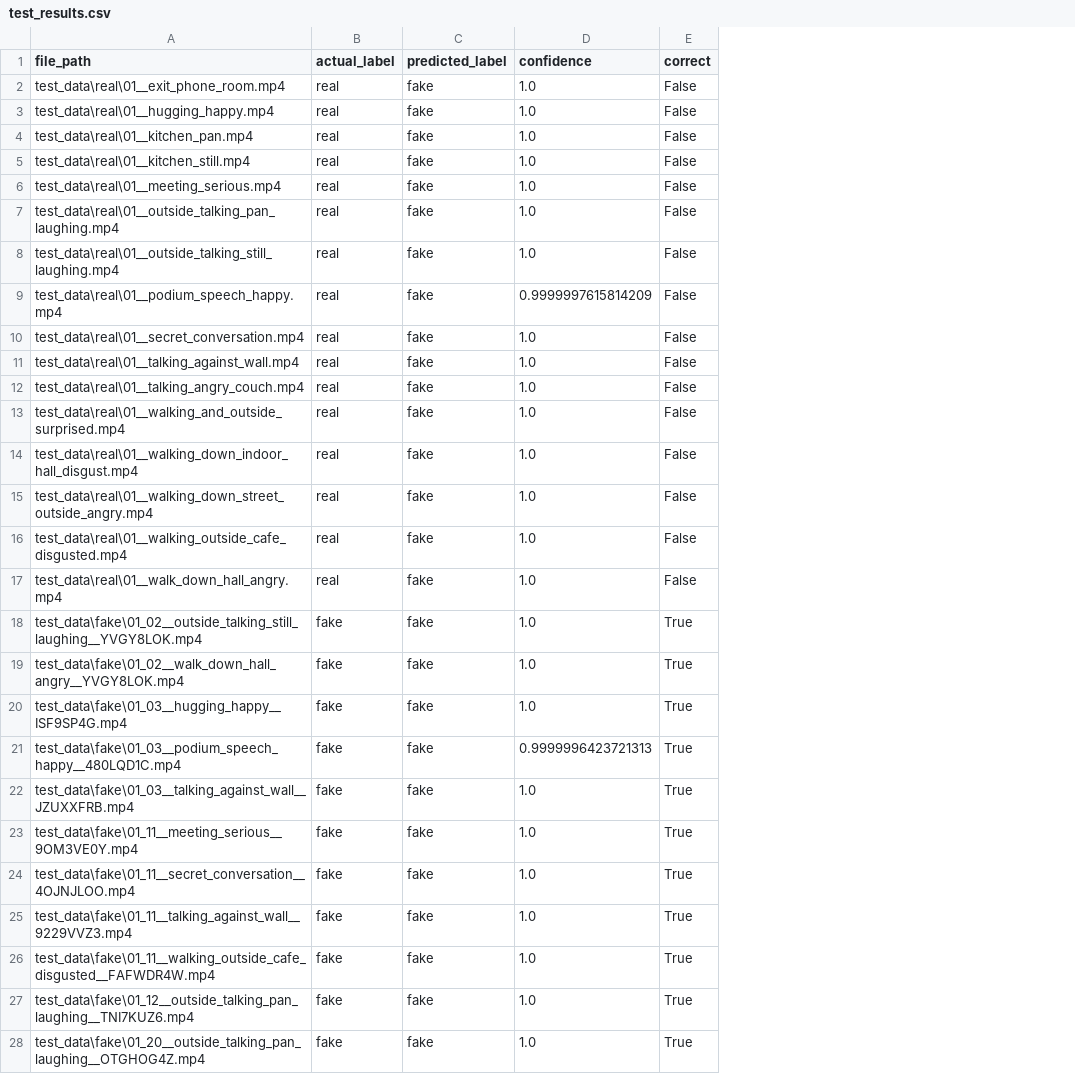
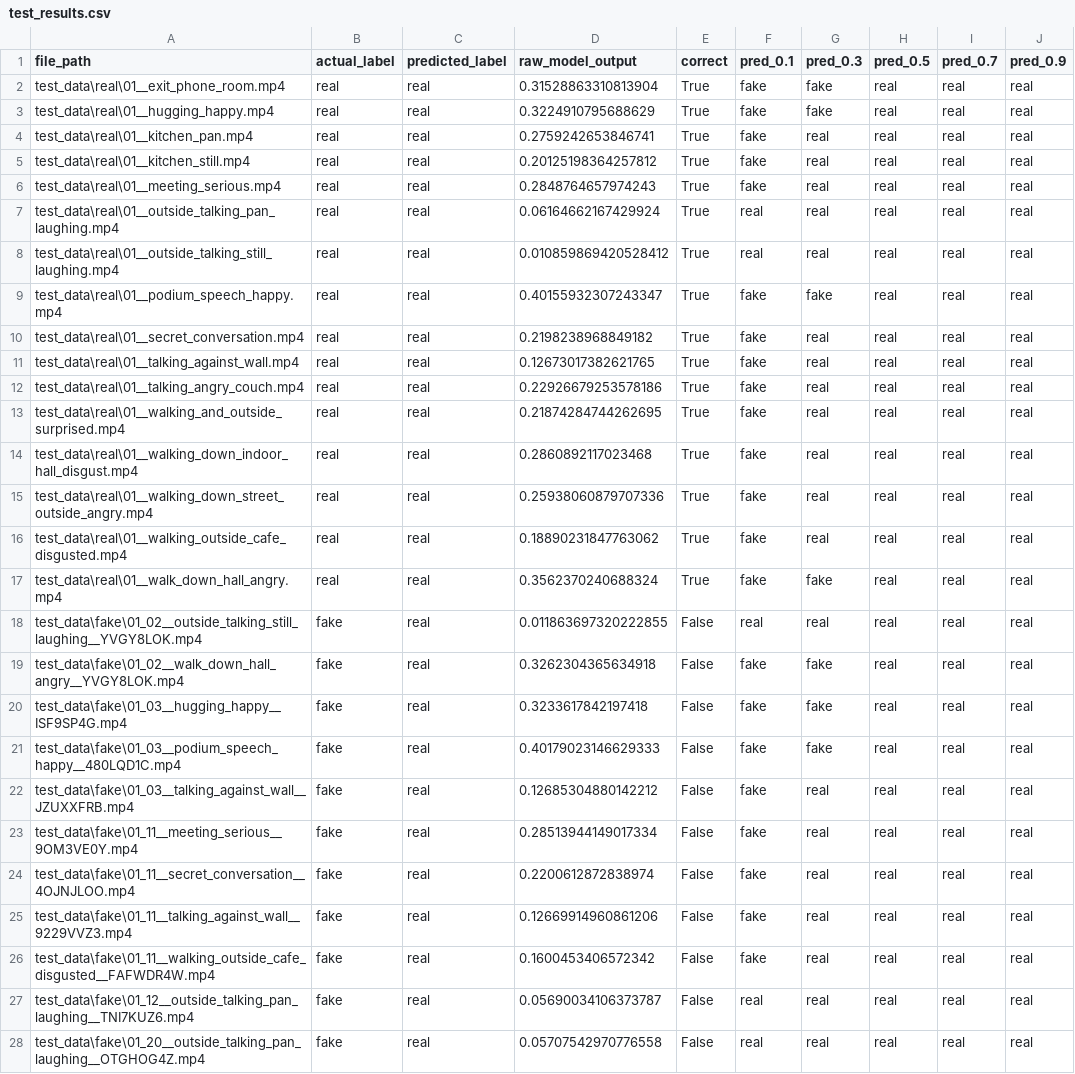
Before and after one commit to Marxalpha/Deepfake_detection_using_deep_learning-master, a CSV file: src/test_results.csv, drawn as a sheet; only a part is shown; removed rows and columns are numbered as before the commit, all else as after; the diff covers the shown part only; the diff names each change by its address in the sheet, - before the commit and + after, or states it on an @@ line.

```diff
--- a/src/test_results.csv
+++ b/src/test_results.csv
-column D (confidence), rows 2-28: 1.0 | 1.0 | 1.0 | 1.0 | 1.0 | 1.0 | 1.0 | 0.9999997615814209 | 1.0 | 1.0 | 1.0 | 1.0 | 1.0 | 1.0 | 1.0 | 1.0 | 1.0 | 1.0 | 1.0 | 0.9999996423721313 | 1.0 | 1.0 | 1.0 | 1.0 | 1.0 | 1.0 | 1.0
+column D (raw_model_output), rows 2-28: 0.31528863310813904 | 0.3224910795688629 | 0.2759242653846741 | 0.20125198364257812 | 0.2848764657974243 | 0.06164662167429924 | 0.010859869420528412 | 0.40155932307243347 | 0.2198238968849182 | 0.12673017382621765 | 0.22926679253578186 | 0.21874284744262695 | 0.2860892117023468 | 0.25938060879707336 | 0.18890231847763062 | 0.3562370240688324 | 0.011863697320222855 | 0.3262304365634918 | 0.3233617842197418 | 0.40179023146629333 | 0.12685304880142212 | 0.28513944149017334 | 0.2200612872838974 | 0.12669914960861206 | 0.1600453406572342 | 0.05690034106373787 | 0.05707542970776558
+column F (pred_0.1), rows 2-28: fake | fake | fake | fake | fake | real | real | fake | fake | fake | fake | fake | fake | fake | fake | fake | real | fake | fake | fake | fake | fake | fake | fake | fake | real | real
+column G (pred_0.3), rows 2-28: fake | fake | real | real | real | real | real | fake | real | real | real | real | real | real | real | fake | real | fake | fake | fake | real | real | real | real | real | real | real
+column H (pred_0.5), rows 2-28: all real
+column I (pred_0.7), rows 2-28: all real
+column J (pred_0.9), rows 2-28: all real
-C2:C28 (predicted_label): fake
+C2:C28 (predicted_label): real
-E2:E17 (correct): False
+E2:E17 (correct): True
-E18:E28 (correct): True
+E18:E28 (correct): False
```
Also changed, not shown: 10 edited cells elsewhere in this file, 35 other files.
